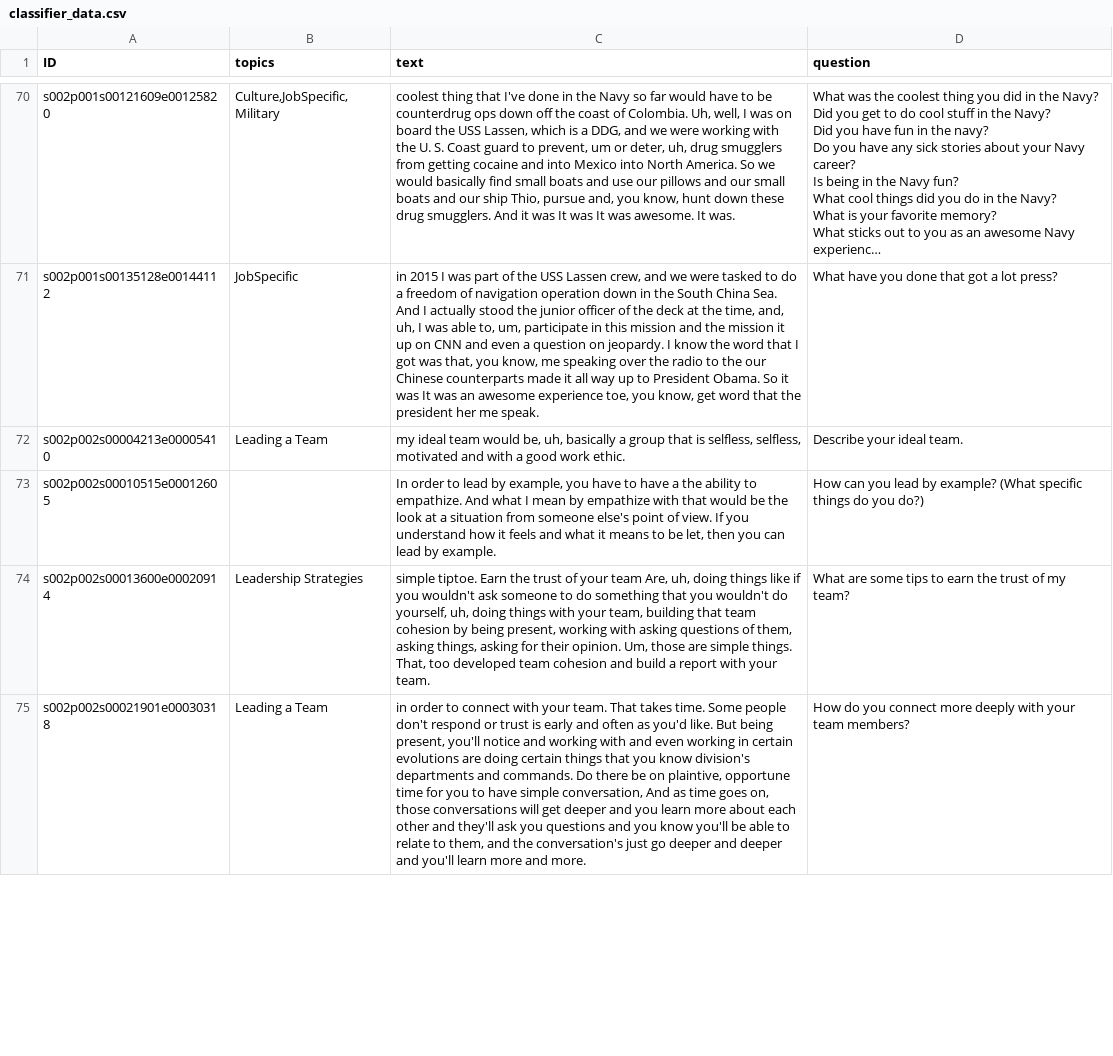
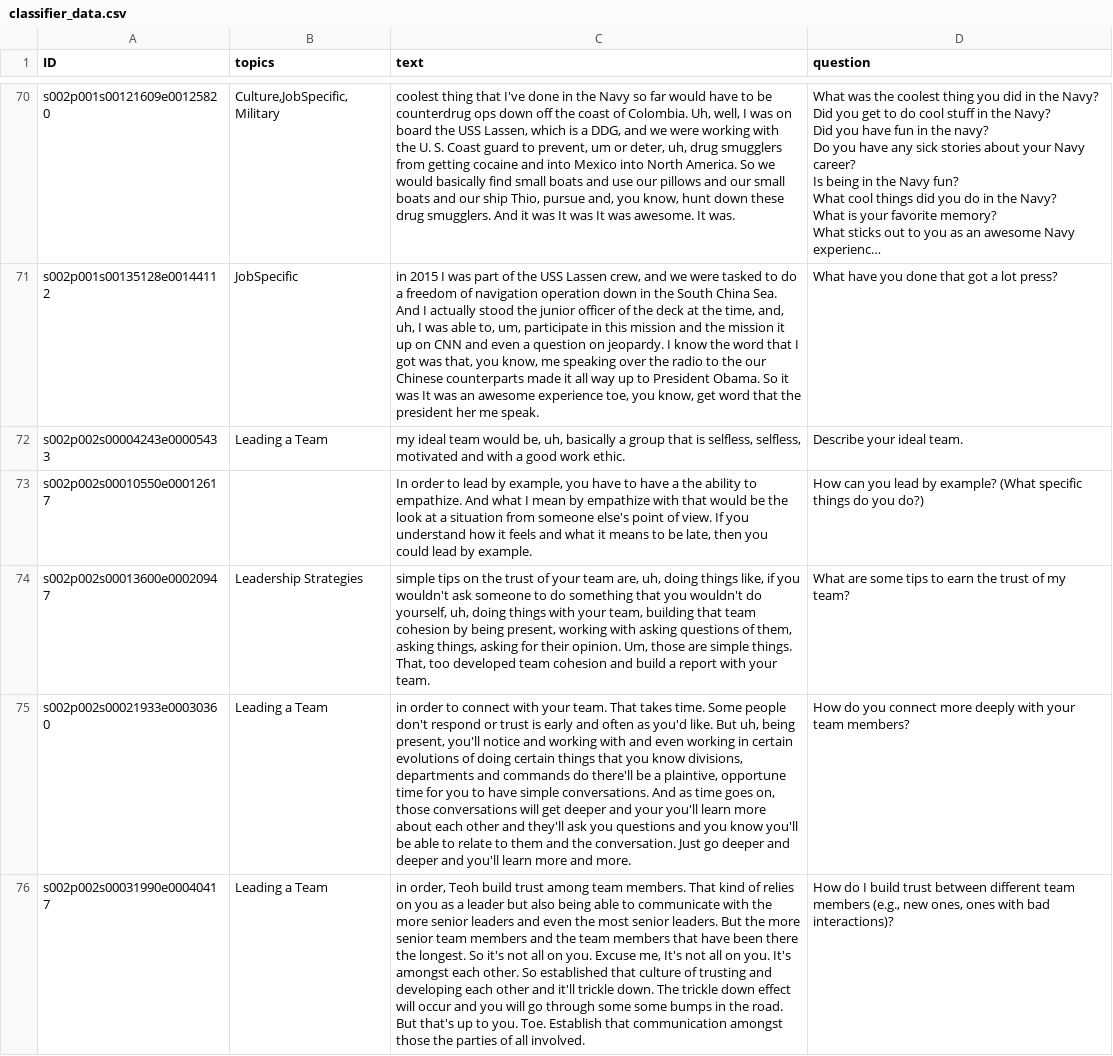
Before and after one commit to ICTLearningSciences/org-pal3-mentorpal, a CSV file: mentors/data/mentors/jd_thomas/data/classifier_data.csv, drawn as a sheet; only a part is shown, gaps mark what is left out; long unchanged cells end in …; the diff covers the shown part only; the diff names each change by its address in the sheet, - before the commit and + after, or states it on an @@ line.

```diff
--- a/mentors/data/mentors/jd_thomas/data/classifier_data.csv
+++ b/mentors/data/mentors/jd_thomas/data/classifier_data.csv
-A72 (ID): s002p002s00004213e00005410
+A72 (ID): s002p002s00004243e00005433
-A73 (ID): s002p002s00010515e00012605
+A73 (ID): s002p002s00010550e00012617
-C73 (text): …to be let, then you can lead by…
+C73 (text): …to be late, then you could lead by…
-A74 (ID): s002p002s00013600e00020914
+A74 (ID): s002p002s00013600e00020947
-C74 (text): simple tiptoe. Earn the trust of your team Are, uh, doing things like if you…
+C74 (text): simple tips on the trust of your team are, uh, doing things like, if you…
-A75 (ID): s002p002s00021901e00030318
+A75 (ID): s002p002s00021933e00030360
-C75 (text): …like. But being present, you'll notice and working with and even working in certain evolutions are doing certain things that you know division's departments and commands. Do there be on plaintive, opportune time for you to have simple conversation, And as time goes on, those conversations will get deeper and you learn more about each other and they'll ask you questions and you know you'll be able to relate to them, and the conversation's just go deeper…
+C75 (text): …like. But uh, being present, you'll notice and working with and even working in certain evolutions of doing certain things that you know divisions, departments and commands do there'll be a plaintive, opportune time for you to have simple conversations. And as time goes on, those conversations will get deeper and your you'll learn more about each other and they'll ask you questions and you know you'll be able to relate to them and the conversation. Just go deeper…
+row 76: s002p002s00031990e00040417 | Leading a Team | in order, Teoh build trust among team members. That kind of relies on you as a leader but also being able to communicate with the more senior leaders and even the most senior leaders. But the more senior team members and the team members that have been there the longest. So it's not all on you. Excuse me, It's not all on you. It's amongst each other. So established that culture of trusting and developing each other and it'll trickle down. The trickle down effect will occur and you will go through some some bumps in the road. But that's up to you. Toe. Establish that communication amongst those the parties of all involved. | How do I build trust between different team members (e.g., new ones, ones with bad interactions)?
```
Also changed, not shown: 41 edited cells elsewhere in this file, mentors/data/mentors/jd_thomas/data/questions_paraphrases_answers.csv, 53 other files.
